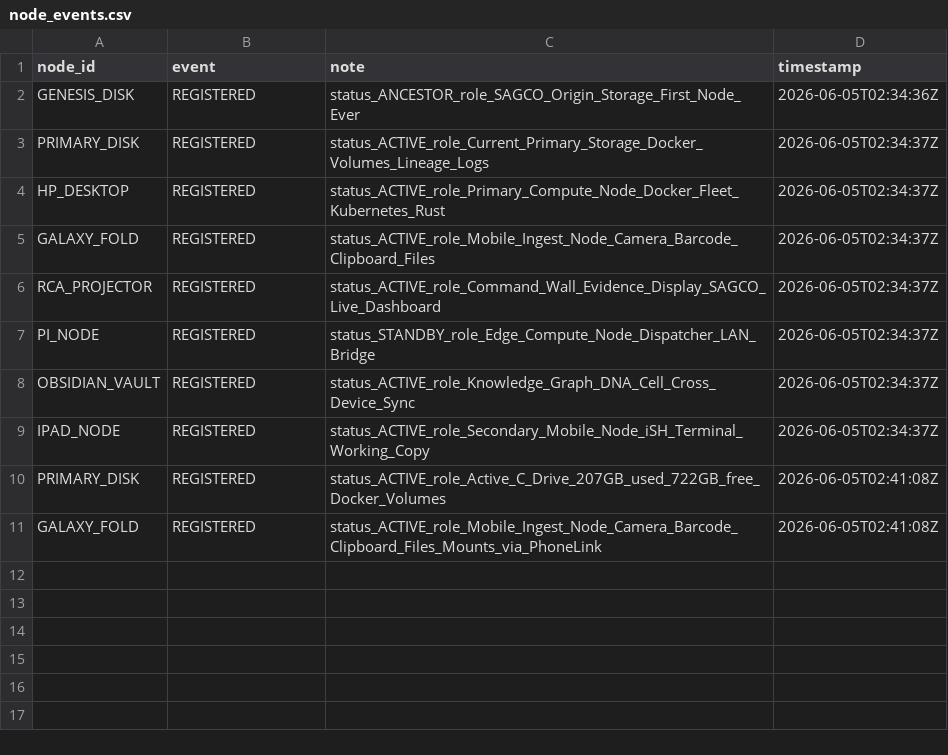
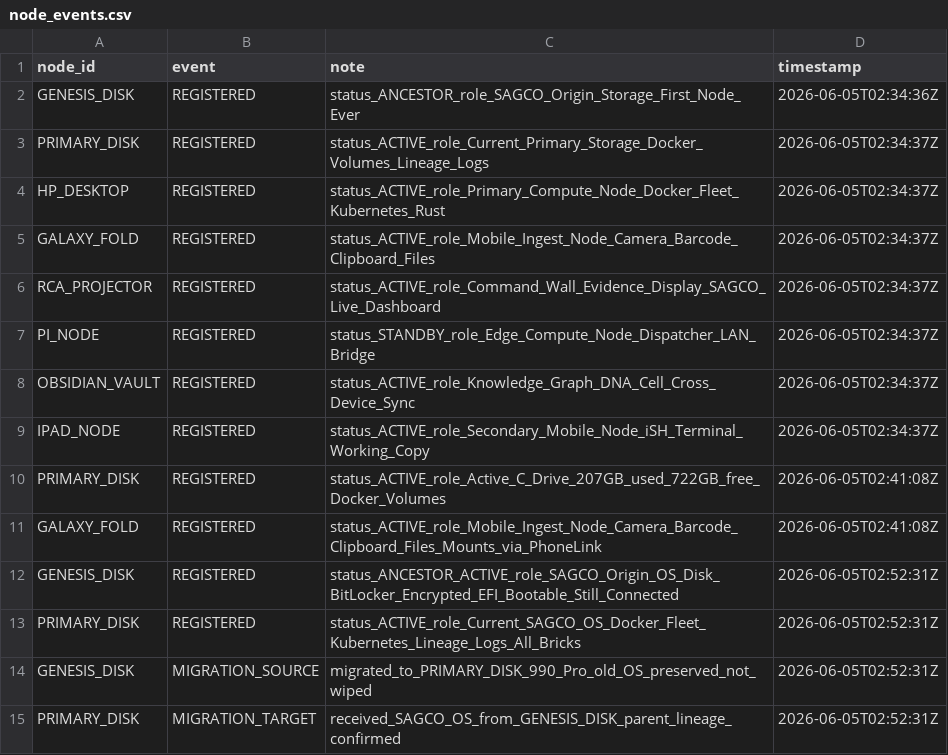
Before and after one commit to Me10101-01/Sovereignty-Architecture-Elevator-Pitch-, a CSV file: sagco_ish/nodes/logs/node_events.csv, drawn as a sheet.

```diff
--- a/sagco_ish/nodes/logs/node_events.csv
+++ b/sagco_ish/nodes/logs/node_events.csv
@@ -11 +11,5 @@ PRIMARY_DISK,REGISTERED,status_ACTIVE_role_Active_C_Drive_207GB_used_722GB_free_
 GALAXY_FOLD,REGISTERED,status_ACTIVE_role_Mobile_Ingest_Node_Camera_Barcode_Clipboard_Files_Mounts_via_PhoneLink,2026-06-05T02:41:08Z
+GENESIS_DISK,REGISTERED,status_ANCESTOR_ACTIVE_role_SAGCO_Origin_OS_Disk_BitLocker_Encrypted_EFI_Bootable_Still_Connected,2026-06-05T02:52:31Z
+PRIMARY_DISK,REGISTERED,status_ACTIVE_role_Current_SAGCO_OS_Docker_Fleet_Kubernetes_Lineage_Logs_All_Bricks,2026-06-05T02:52:31Z
+GENESIS_DISK,MIGRATION_SOURCE,migrated_to_PRIMARY_DISK_990_Pro_old_OS_preserved_not_wiped,2026-06-05T02:52:31Z
+PRIMARY_DISK,MIGRATION_TARGET,received_SAGCO_OS_from_GENESIS_DISK_parent_lineage_confirmed,2026-06-05T02:52:31Z
```
Also changed, not shown: sagco_ish/nodes/data/node_registry.csv, sagco_ish/shared_state/logs/state_updates.csv, 2 other files.
